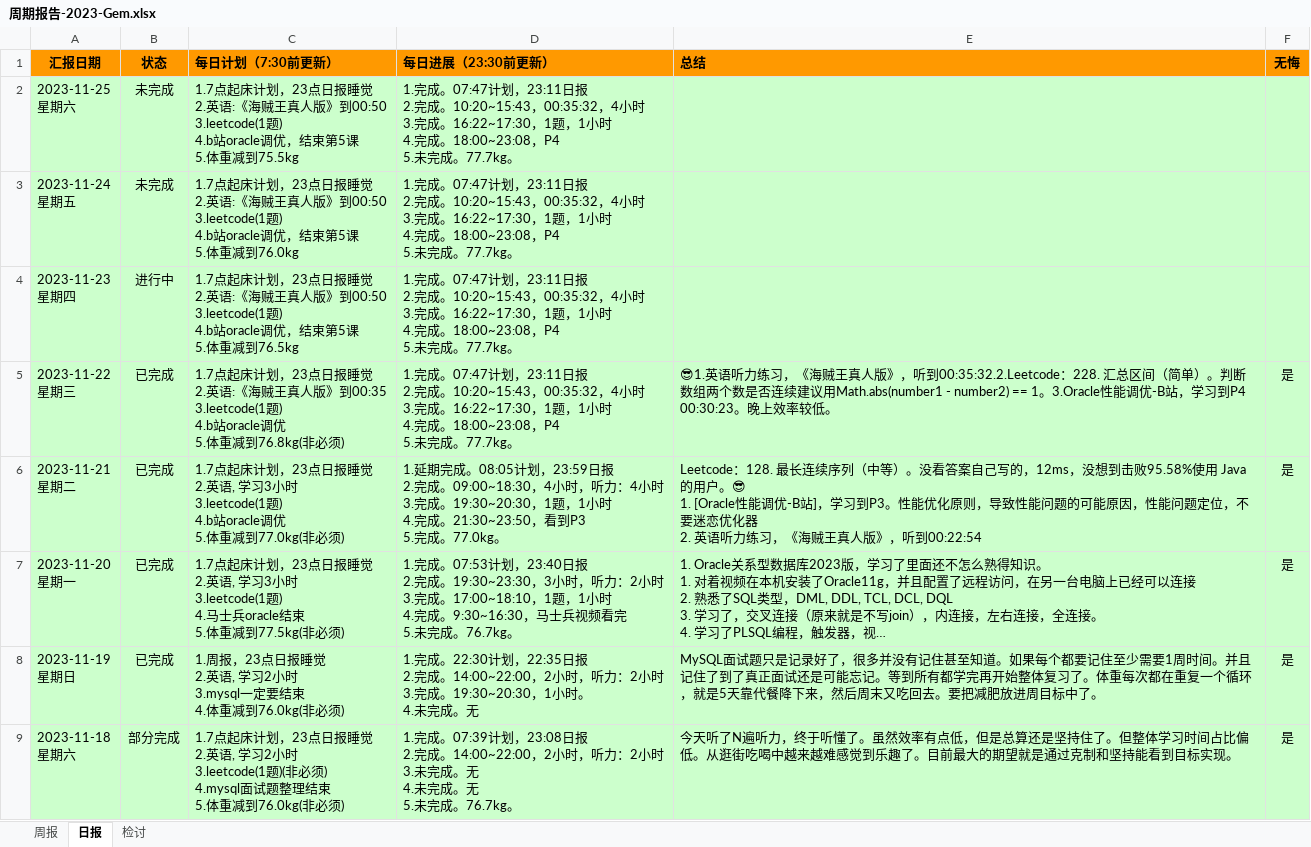
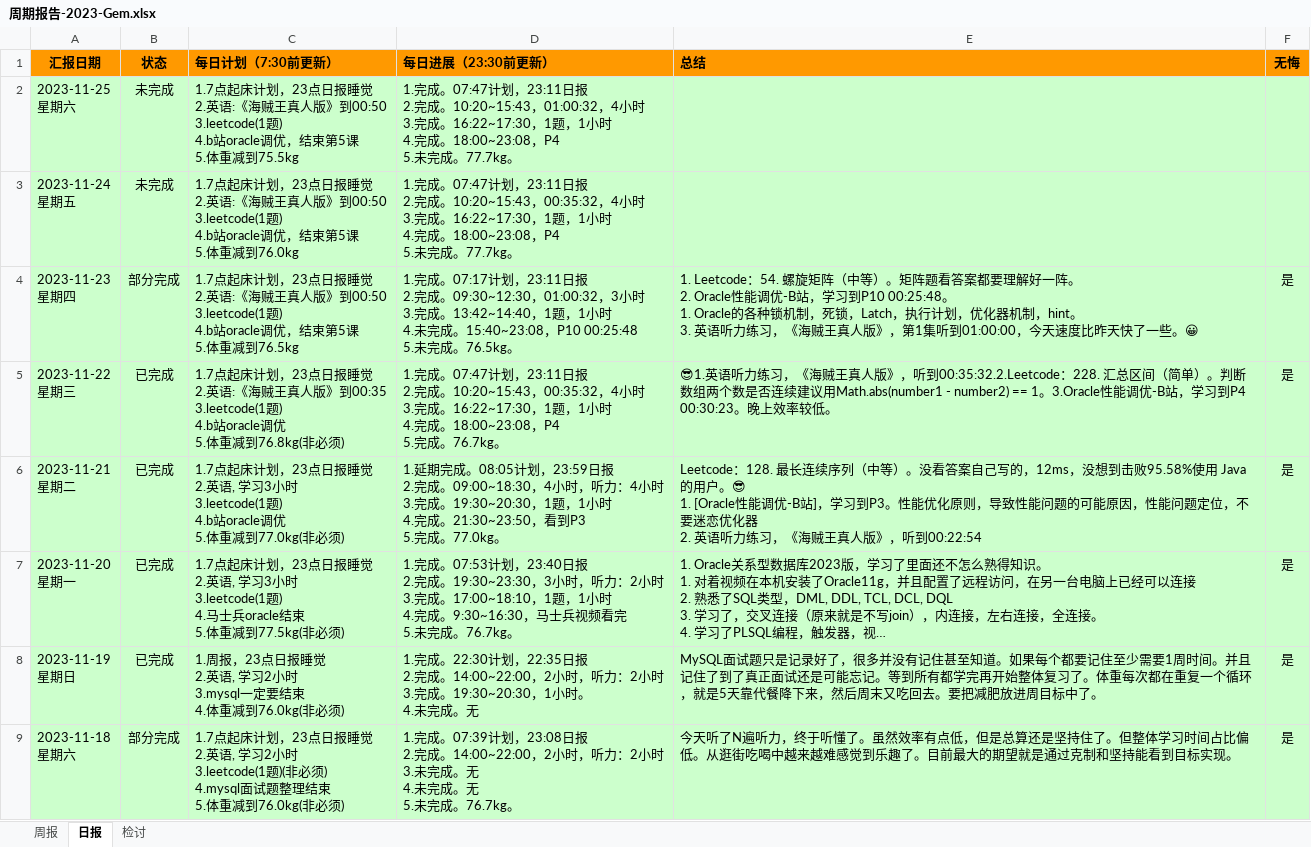
Before and after one commit to namelessmyth/beFreeCoder, an Excel workbook: report/周期报告-2023-Gem.xlsx, sheet 日报, drawn as a sheet; only a part is shown; long unchanged cells end in …; values as stored, in another font and other column widths than the file's, no borders; conditional formats not drawn; ↵ is a line break in a cell; the diff names each change by its address in the sheet, - before the commit and + after, or states it on an @@ line.

Commit message:
1. Leetcode：54. 螺旋矩阵（中等）。矩阵题看答案都要理解好一阵。 2. Oracle性能调优-B站，学习到P10 00:25:48。    1. Oracle的各种锁机制，死锁，Latch，执行计划，优化器机制，hint。 3. 英语听力练习，《海贼王真人版》，第1集听到01:00:00，今天速度比昨天快了一些。😀

```diff
--- a/report/周期报告-2023-Gem.xlsx (sheet 日报)
+++ b/report/周期报告-2023-Gem.xlsx (sheet 日报)
-D2 (每日进展（23:30前更新）): …成。10:20~15:43，00:35:32，4小时…
+D2 (每日进展（23:30前更新）): …成。10:20~15:43，01:00:32，4小时…
-B4 (状态): 进行中
+B4 (状态): 部分完成
-D4 (每日进展（23:30前更新）): 1.完成。07:47计划，23:11日报 ↵ 2.完成。10:20~15:43，00:35:32，4小时 ↵ 3.完成。16:22~17:30，1题，1小时 ↵ 4.完成。18:00~23:08，P4 ↵ 5.未完成。77.7kg。
+D4 (每日进展（23:30前更新）): 1.完成。07:17计划，23:11日报 ↵ 2.完成。09:30~12:30，01:00:32，3小时 ↵ 3.完成。13:42~14:40，1题，1小时 ↵ 4.未完成。15:40~23:08，P10 00:25:48 ↵ 5.未完成。76.5kg。
-E4 (总结): (empty)
+E4 (总结): 1. Leetcode：54. 螺旋矩阵（中等）。矩阵题看答案都要理解好一阵。 ↵ 2. Oracle性能调优-B站，学习到P10 00:25:48。 ↵ 1. Oracle的各种锁机制，死锁，Latch，执行计划，优化器机制，hint。 ↵ 3. 英语听力练习，《海贼王真人版》，第1集听到01:00:00，今天速度比昨天快了一些。😀
-F4 (无悔): (empty)
+F4 (无悔): 是
-D5 (每日进展（23:30前更新）): …18:00~23:08，P4 ↵ 5.未完成。77.7kg。
+D5 (每日进展（23:30前更新）): …18:00~23:08，P4 ↵ 5.完成。76.7kg。
```
Also changed, not shown: 4 other files.
